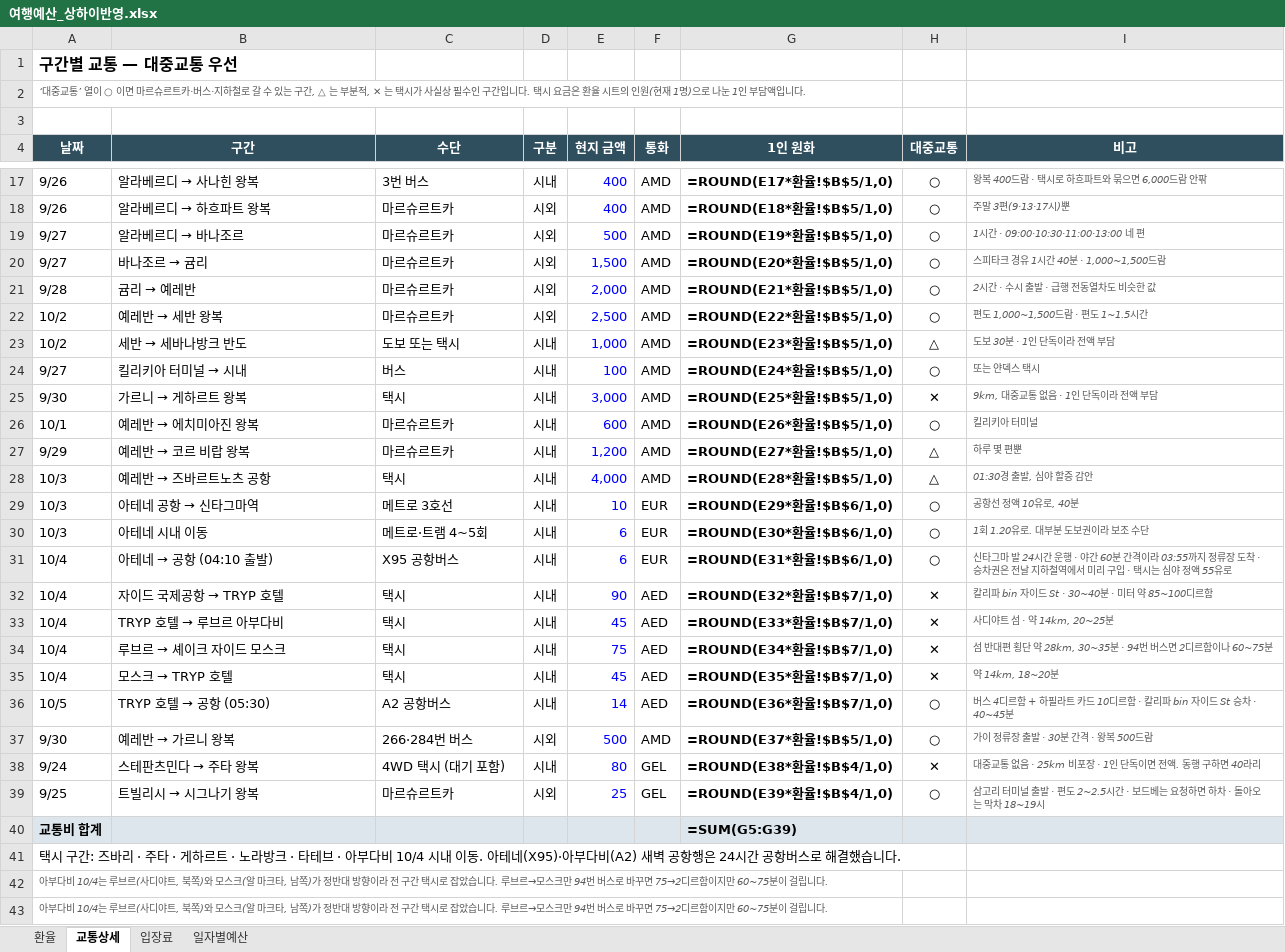
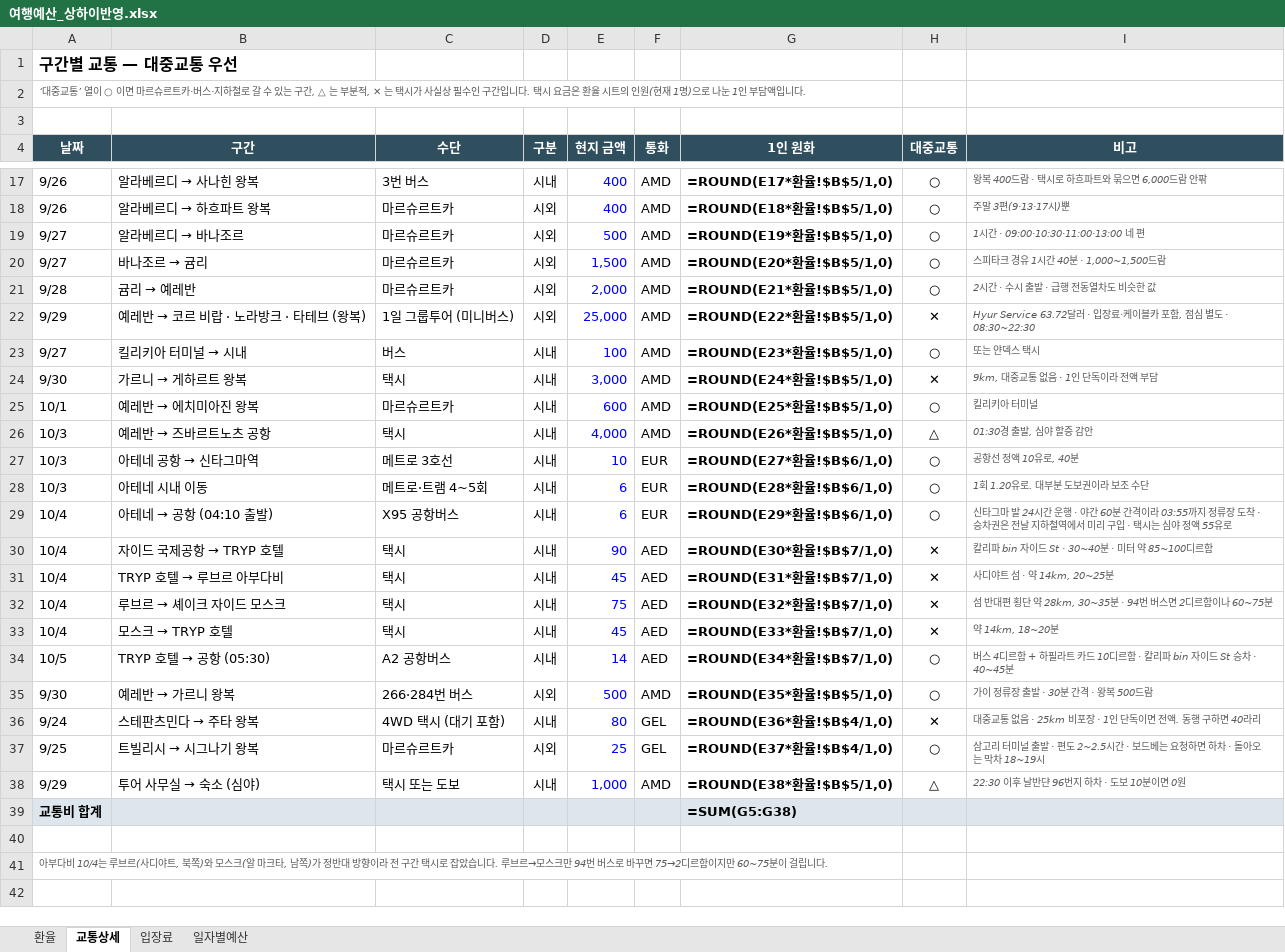
Before and after one commit to munchlax125/tripplanner, an Excel workbook: 여행예산_상하이반영.xlsx, sheet 교통상세, drawn as a sheet; only a part is shown, gaps mark what is left out; values as stored, in another font and other column widths than the file's, no borders; formulas without a stored value are shown as written; removed rows and columns are numbered as before the commit, all else as after; the diff names each change by its address in the sheet, - before the commit and + after, or states it on an @@ line.

```diff
--- a/여행예산_상하이반영.xlsx (sheet 교통상세)
+++ b/여행예산_상하이반영.xlsx (sheet 교통상세)
-row 22: 10/2 | 예레반 → 세반 왕복 | 마르슈르트카 | 시외 | 2,500 | AMD | =ROUND(E22*환율!$B$5/1,0) | ○ | 편도 1,000~1,500드람 · 편도 1~1.5시간
-row 23: 10/2 | 세반 → 세바나방크 반도 | 도보 또는 택시 | 시내 | 1,000 | AMD | =ROUND(E23*환율!$B$5/1,0) | △ | 도보 30분 · 1인 단독이라 전액 부담
+row 22: 9/29 | 예레반 → 코르 비랍 · 노라방크 · 타테브 (왕복) | 1일 그룹투어 (미니버스) | 시외 | 25,000 | AMD | =ROUND(E22*환율!$B$5/1,0) | ✕ | Hyur Service 63.72달러 · 입장료·케이블카 포함, 점심 별도 · 08:30~22:30
-G23 (1인 원화): =ROUND(E24*환율!$B$5/1,0)
+G23 (1인 원화): =ROUND(E23*환율!$B$5/1,0)
-G24 (1인 원화): =ROUND(E25*환율!$B$5/1,0)
+G24 (1인 원화): =ROUND(E24*환율!$B$5/1,0)
-G25 (1인 원화): =ROUND(E26*환율!$B$5/1,0)
+G25 (1인 원화): =ROUND(E25*환율!$B$5/1,0)
-row 27: 9/29 | 예레반 → 코르 비랍 왕복 | 마르슈르트카 | 시내 | 1,200 | AMD | =ROUND(E27*환율!$B$5/1,0) | △ | 하루 몇 편뿐
-G26 (1인 원화): =ROUND(E28*환율!$B$5/1,0)
+G26 (1인 원화): =ROUND(E26*환율!$B$5/1,0)
-G27 (1인 원화): =ROUND(E29*환율!$B$6/1,0)
+G27 (1인 원화): =ROUND(E27*환율!$B$6/1,0)
-G28 (1인 원화): =ROUND(E30*환율!$B$6/1,0)
+G28 (1인 원화): =ROUND(E28*환율!$B$6/1,0)
-G29 (1인 원화): =ROUND(E31*환율!$B$6/1,0)
+G29 (1인 원화): =ROUND(E29*환율!$B$6/1,0)
-G30 (1인 원화): =ROUND(E32*환율!$B$7/1,0)
+G30 (1인 원화): =ROUND(E30*환율!$B$7/1,0)
-G31 (1인 원화): =ROUND(E33*환율!$B$7/1,0)
+G31 (1인 원화): =ROUND(E31*환율!$B$7/1,0)
-G32 (1인 원화): =ROUND(E34*환율!$B$7/1,0)
+G32 (1인 원화): =ROUND(E32*환율!$B$7/1,0)
-G33 (1인 원화): =ROUND(E35*환율!$B$7/1,0)
+G33 (1인 원화): =ROUND(E33*환율!$B$7/1,0)
-G34 (1인 원화): =ROUND(E36*환율!$B$7/1,0)
+G34 (1인 원화): =ROUND(E34*환율!$B$7/1,0)
-G35 (1인 원화): =ROUND(E37*환율!$B$5/1,0)
+G35 (1인 원화): =ROUND(E35*환율!$B$5/1,0)
-G36 (1인 원화): =ROUND(E38*환율!$B$4/1,0)
+G36 (1인 원화): =ROUND(E36*환율!$B$4/1,0)
-G37 (1인 원화): =ROUND(E39*환율!$B$4/1,0)
+G37 (1인 원화): =ROUND(E37*환율!$B$4/1,0)
+row 38: 9/29 | 투어 사무실 → 숙소 (심야) | 택시 또는 도보 | 시내 | 1,000 | AMD | =ROUND(E38*환율!$B$5/1,0) | △ | 22:30 이후 날반댠 96번지 하차 · 도보 10분이면 0원
-G39 (1인 원화): =SUM(G5:G39)
+G39 (1인 원화): =SUM(G5:G38)
-A40 (날짜): 택시 구간: 즈바리 · 주타 · 게하르트 · 노라방크 · 타테브 · 아부다비 10/4 시내 이동. 아테네(X95)·아부다비(A2) 새벽 공항행은 24시간 공항버스로 해결했습니다.
+A40 (날짜): (empty)
-row 42: 아부다비 10/4는 루브르(사디야트, 북쪽)와 모스크(알 마크타, 남쪽)가 정반대 방향이라 전 구간 택시로 잡았습니다. 루브르→모스크만 94번 버스로 바꾸면 75→2디르함이지만 60~75분이 걸립니다.
```
Also changed, not shown: sheet 일자별예산, sheet 입장료, sheet 환율, 16 other files.
